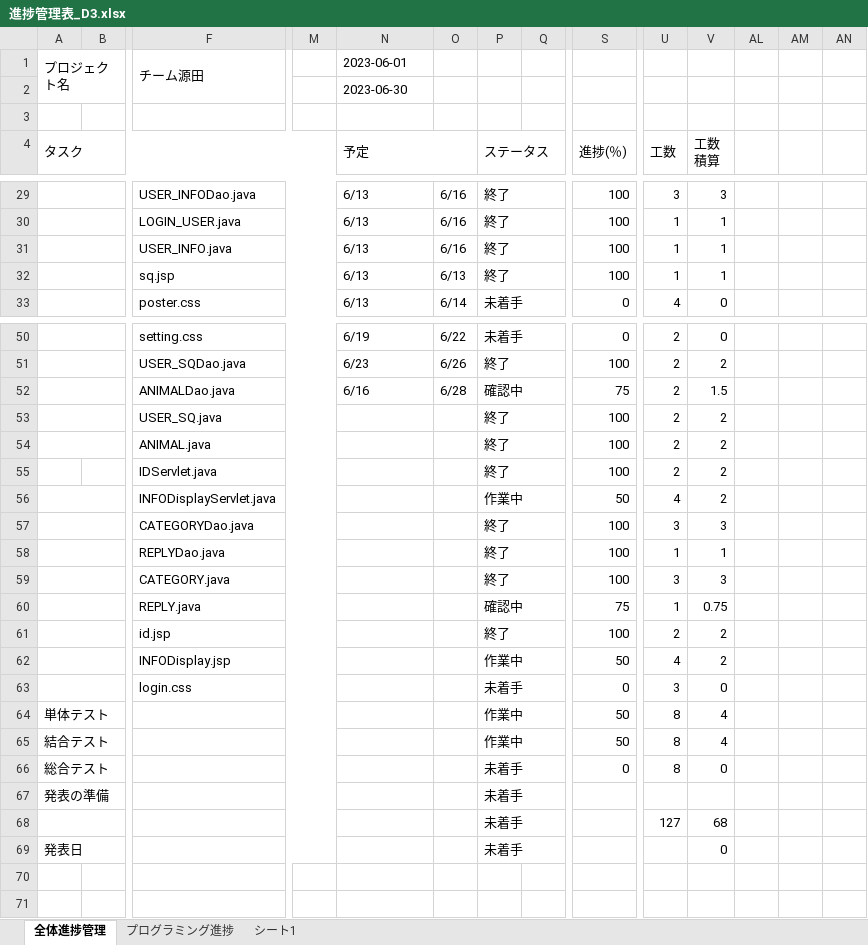
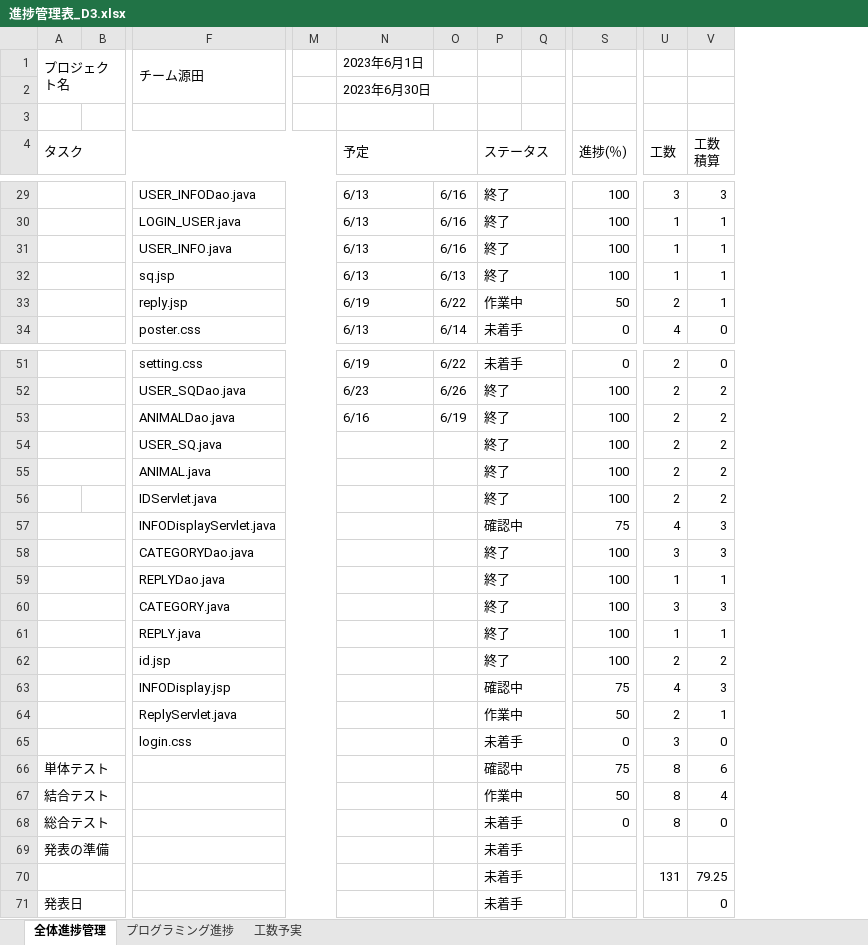
Before and after one commit to dojo2023/D-3, an Excel workbook: doc/進捗管理表_D3.xlsx, sheet 全体進捗管理, drawn as a sheet; only a part is shown, gaps mark what is left out; values as stored, in another font and other column widths than the file's, no cell formats; charts and pictures and conditional formats not drawn; removed rows and columns are numbered as before the commit, all else as after; rows hold the shown columns only; the diff covers the shown part only; the diff names each change by its address in the sheet, - before the commit and + after, or states it on an @@ line.

```diff
--- a/doc/進捗管理表_D3.xlsx (sheet 全体進捗管理)
+++ b/doc/進捗管理表_D3.xlsx (sheet 全体進捗管理)
-sheet tab: シート1
+sheet tab: 工数予実
@@ column AL hidden, empty @@
@@ column AM hidden, empty @@
@@ column AN hidden, empty @@
-N1 (予定): 2023-06-01
+N1 (予定): 2023年6月1日
-N2 (予定): 2023-06-30
+N2 (予定): 2023年6月30日
+row 33:  |  | reply.jsp |  | 6/19 | 6/22 | 作業中 |  | 50 | 2 | 1
-row 52:  |  | ANIMALDao.java |  | 6/16 | 6/28 | 確認中 |  | 75 | 2 | 1.5
+row 53:  |  | ANIMALDao.java |  | 6/16 | 6/19 | 終了 |  | 100 | 2 | 2
-row 56:  |  | INFODisplayServlet.java |  |  |  | 作業中 |  | 50 | 4 | 2
+row 57:  |  | INFODisplayServlet.java |  |  |  | 確認中 |  | 75 | 4 | 3
-row 60:  |  | REPLY.java |  |  |  | 確認中 |  | 75 | 1 | 0.75
+row 61:  |  | REPLY.java |  |  |  | 終了 |  | 100 | 1 | 1
-row 62:  |  | INFODisplay.jsp |  |  |  | 作業中 |  | 50 | 4 | 2
+row 63:  |  | INFODisplay.jsp |  |  |  | 確認中 |  | 75 | 4 | 3
+row 64:  |  | ReplyServlet.java |  |  |  | 作業中 |  | 50 | 2 | 1
-P66 (ステータス): 作業中
+P66 (ステータス): 確認中
-S66 (進捗(％)): 50
+S66 (進捗(％)): 75
-V66 (工数 積算): 4
+V66 (工数 積算): 6
-row 68:  |  |  |  |  |  | 未着手 |  |  | 127 | 68
+row 70:  |  |  |  |  |  | 未着手 |  |  | 131 | 79.25
```
Also changed, not shown: 14 edited cells elsewhere in this sheet, sheet プログラミング進捗, sheet 工数予実, cell formats, formulas that keep their value, charts or pictures.
